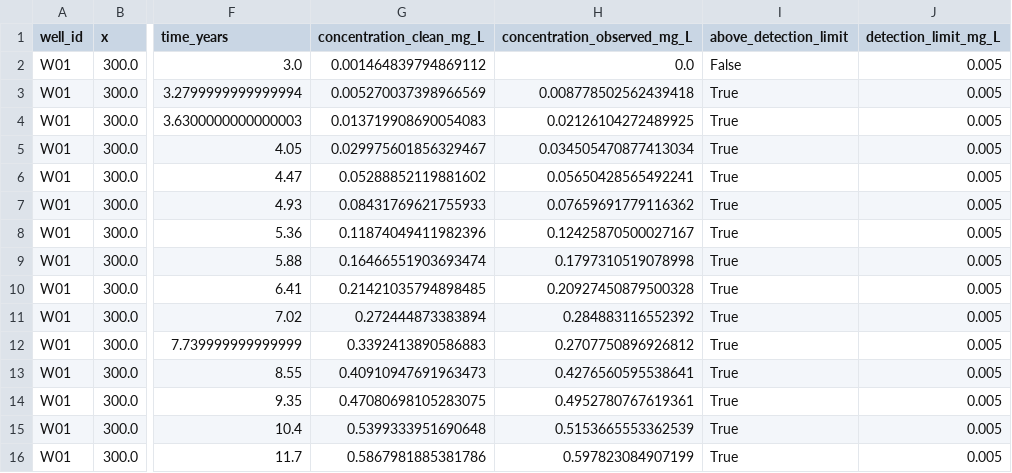
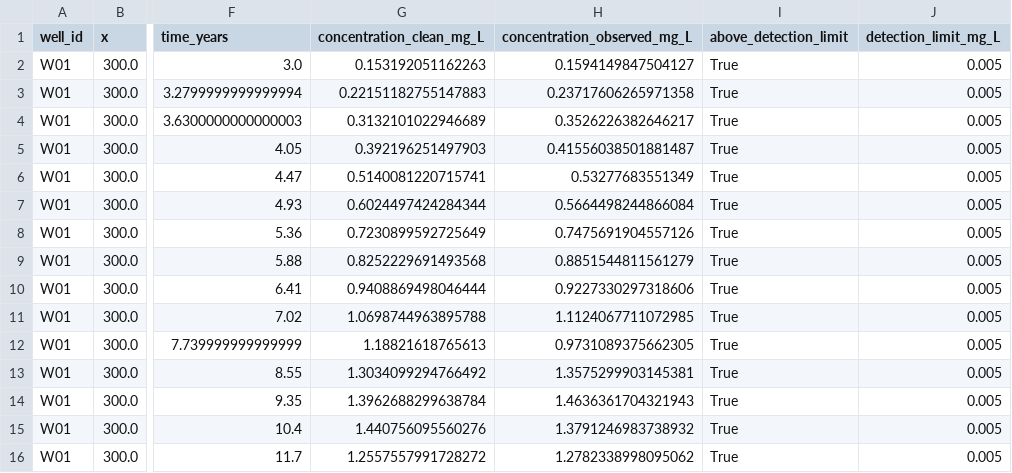
Before and after one commit to NeverStoptoLearn/borden-region-source-SEBench, a CSV file: generated_noisy_slope_v3/borden_inverse/scoring/public_monitoring_data_with_clean.csv, drawn as a sheet; only a part is shown, gaps mark what is left out; the diff covers the shown part only; the diff names each change by its address in the sheet, - before the commit and + after, or states it on an @@ line.

```diff
--- a/generated_noisy_slope_v3/borden_inverse/scoring/public_monitoring_data_with_clean.csv
+++ b/generated_noisy_slope_v3/borden_inverse/scoring/public_monitoring_data_with_clean.csv
-G2 (concentration_clean_mg_L): 0.001464839794869112
+G2 (concentration_clean_mg_L): 0.153192051162263
-H2 (concentration_observed_mg_L): 0.0
+H2 (concentration_observed_mg_L): 0.1594149847504127
-I2 (above_detection_limit): False
+I2 (above_detection_limit): True
-G3 (concentration_clean_mg_L): 0.005270037398966569
+G3 (concentration_clean_mg_L): 0.22151182755147883
-H3 (concentration_observed_mg_L): 0.008778502562439418
+H3 (concentration_observed_mg_L): 0.23717606265971358
-G4 (concentration_clean_mg_L): 0.013719908690054083
+G4 (concentration_clean_mg_L): 0.3132101022946689
-H4 (concentration_observed_mg_L): 0.02126104272489925
+H4 (concentration_observed_mg_L): 0.3526226382646217
-G5 (concentration_clean_mg_L): 0.029975601856329467
+G5 (concentration_clean_mg_L): 0.392196251497903
-H5 (concentration_observed_mg_L): 0.034505470877413034
+H5 (concentration_observed_mg_L): 0.41556038501881487
-G6 (concentration_clean_mg_L): 0.05288852119881602
+G6 (concentration_clean_mg_L): 0.5140081220715741
-H6 (concentration_observed_mg_L): 0.05650428565492241
+H6 (concentration_observed_mg_L): 0.53277683551349
-G7 (concentration_clean_mg_L): 0.08431769621755933
+G7 (concentration_clean_mg_L): 0.6024497424284344
-H7 (concentration_observed_mg_L): 0.07659691779116362
+H7 (concentration_observed_mg_L): 0.5664498244866084
-G8 (concentration_clean_mg_L): 0.11874049411982396
+G8 (concentration_clean_mg_L): 0.7230899592725649
-H8 (concentration_observed_mg_L): 0.12425870500027167
+H8 (concentration_observed_mg_L): 0.7475691904557126
-G9 (concentration_clean_mg_L): 0.16466551903693474
+G9 (concentration_clean_mg_L): 0.8252229691493568
-H9 (concentration_observed_mg_L): 0.1797310519078998
+H9 (concentration_observed_mg_L): 0.8851544811561279
-G10 (concentration_clean_mg_L): 0.21421035794898485
+G10 (concentration_clean_mg_L): 0.9408869498046444
-H10 (concentration_observed_mg_L): 0.20927450879500328
+H10 (concentration_observed_mg_L): 0.9227330297318606
-G11 (concentration_clean_mg_L): 0.272444873383894
+G11 (concentration_clean_mg_L): 1.0698744963895788
-H11 (concentration_observed_mg_L): 0.284883116552392
+H11 (concentration_observed_mg_L): 1.1124067711072985
-G12 (concentration_clean_mg_L): 0.3392413890586883
+G12 (concentration_clean_mg_L): 1.18821618765613
-H12 (concentration_observed_mg_L): 0.2707750896926812
+H12 (concentration_observed_mg_L): 0.9731089375662305
-G13 (concentration_clean_mg_L): 0.40910947691963473
+G13 (concentration_clean_mg_L): 1.3034099294766492
-H13 (concentration_observed_mg_L): 0.4276560595538641
+H13 (concentration_observed_mg_L): 1.3575299903145381
-G14 (concentration_clean_mg_L): 0.47080698105283075
+G14 (concentration_clean_mg_L): 1.3962688299638784
-H14 (concentration_observed_mg_L): 0.4952780767619361
+H14 (concentration_observed_mg_L): 1.4636361704321943
-G15 (concentration_clean_mg_L): 0.5399333951690648
+G15 (concentration_clean_mg_L): 1.440756095560276
-H15 (concentration_observed_mg_L): 0.5153665553362539
+H15 (concentration_observed_mg_L): 1.3791246983738932
-G16 (concentration_clean_mg_L): 0.5867981885381786
+G16 (concentration_clean_mg_L): 1.2557557991728272
-H16 (concentration_observed_mg_L): 0.597823084907199
+H16 (concentration_observed_mg_L): 1.2782338998095062
```
Also changed, not shown: 131 edited cells elsewhere in this file, generated_noisy_slope_v3/borden_inverse/public_monitoring_data.csv, 35 other files.
